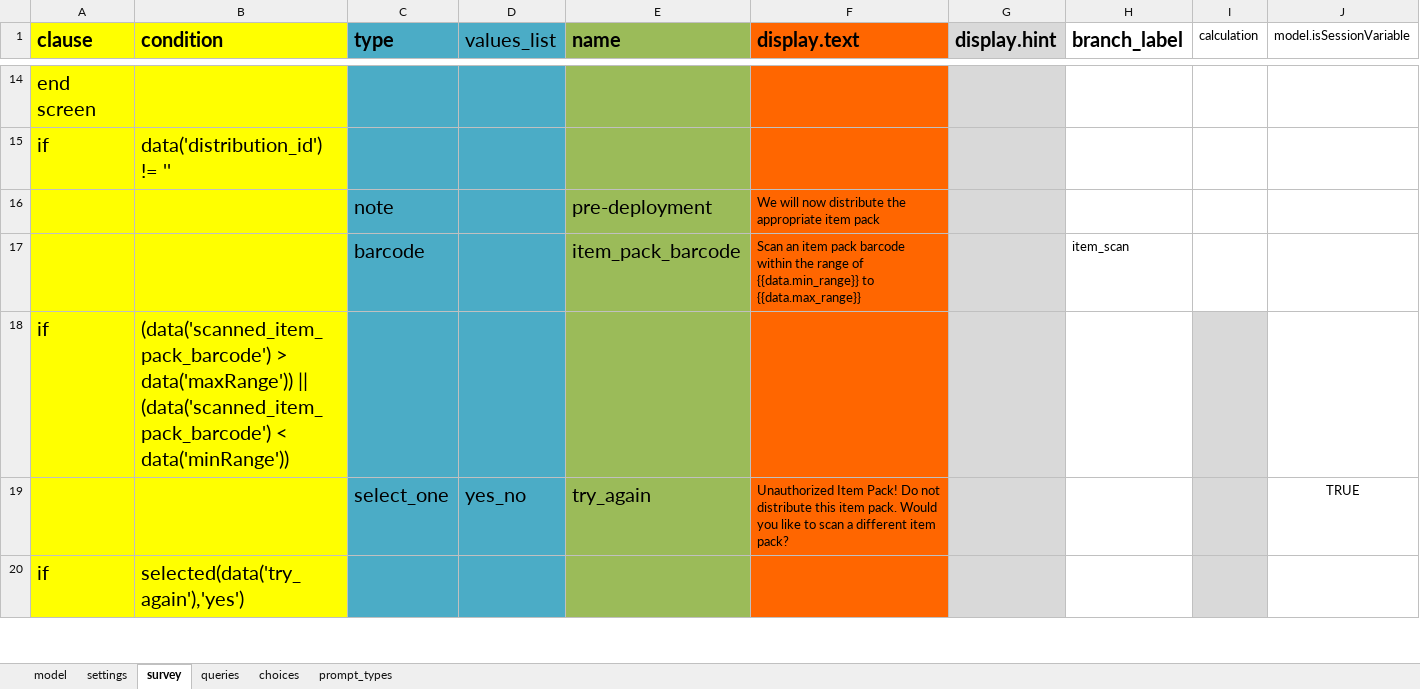
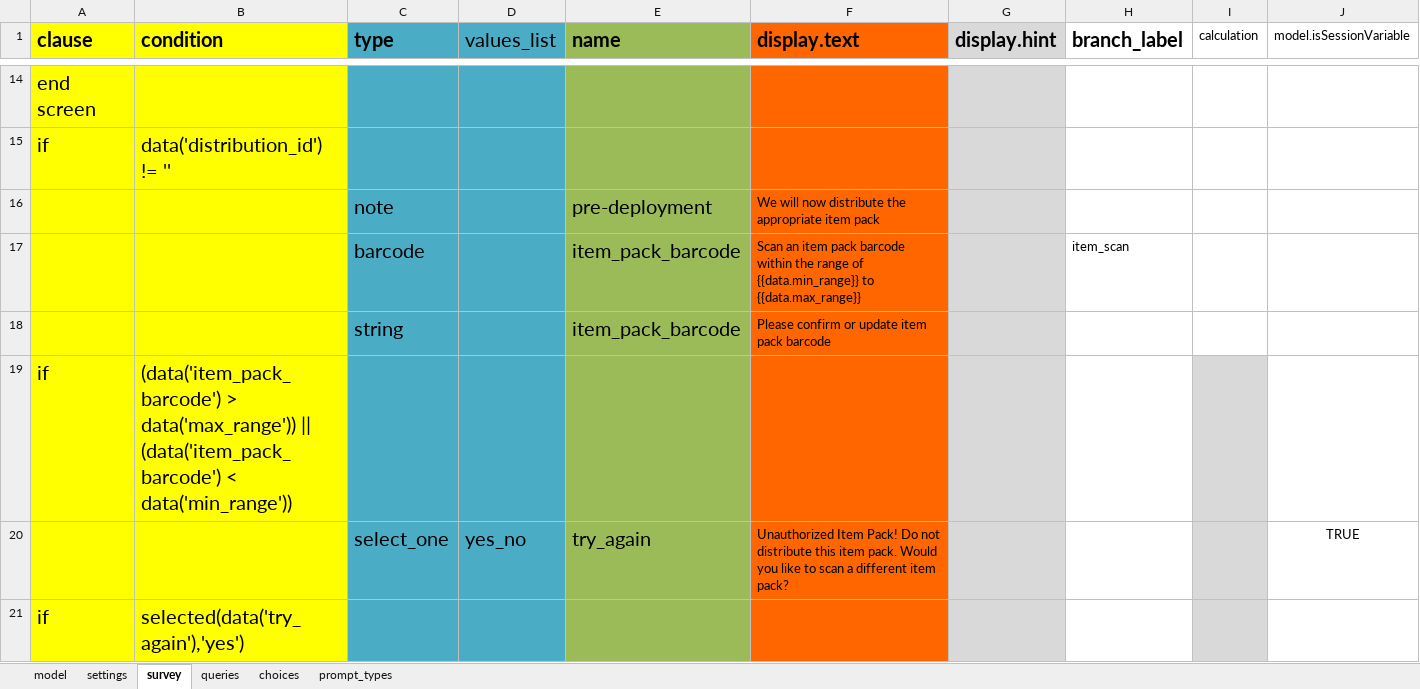
Before and after one commit to odk-x/app-designer, an Excel workbook: app/config/tables/deployment/forms/deploy_to_beneficiary/deploy_to_beneficiary.xlsx, sheet survey, drawn as a sheet; only a part is shown, gaps mark what is left out; values as stored, in another font and other column widths than the file's, no borders; addresses are those after the commit; the diff names each change by its address in the sheet, - before the commit and + after, or states it on an @@ line.

```diff
--- a/app/config/tables/deployment/forms/deploy_to_beneficiary/deploy_to_beneficiary.xlsx (sheet survey)
+++ b/app/config/tables/deployment/forms/deploy_to_beneficiary/deploy_to_beneficiary.xlsx (sheet survey)
+row 18:  |  | string |  | item_pack_barcode | Please confirm or update item pack barcode
-B19 (condition): (data('scanned_item_pack_barcode') > data('maxRange')) || (data('scanned_item_pack_barcode') < data('minRange'))
+B19 (condition): (data('item_pack_barcode') > data('max_range')) || (data('item_pack_barcode') < data('min_range'))
```
Also changed, not shown: sheet model, app/config/tables/deployment/forms/deploy_to_specific/deploy_to_specific.xlsx, app/config/tables/deployment/forms/deployment/deployment.xlsx, 6 other files.
